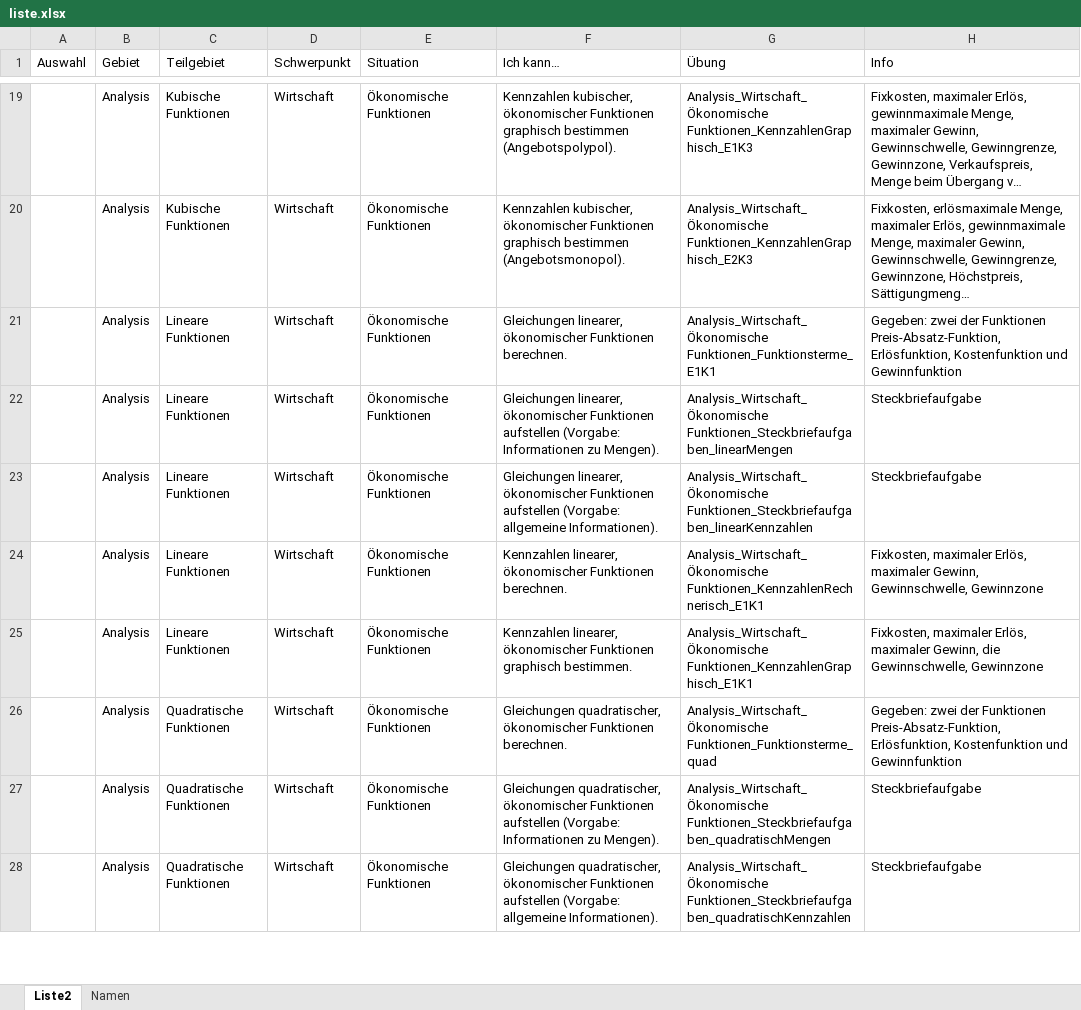
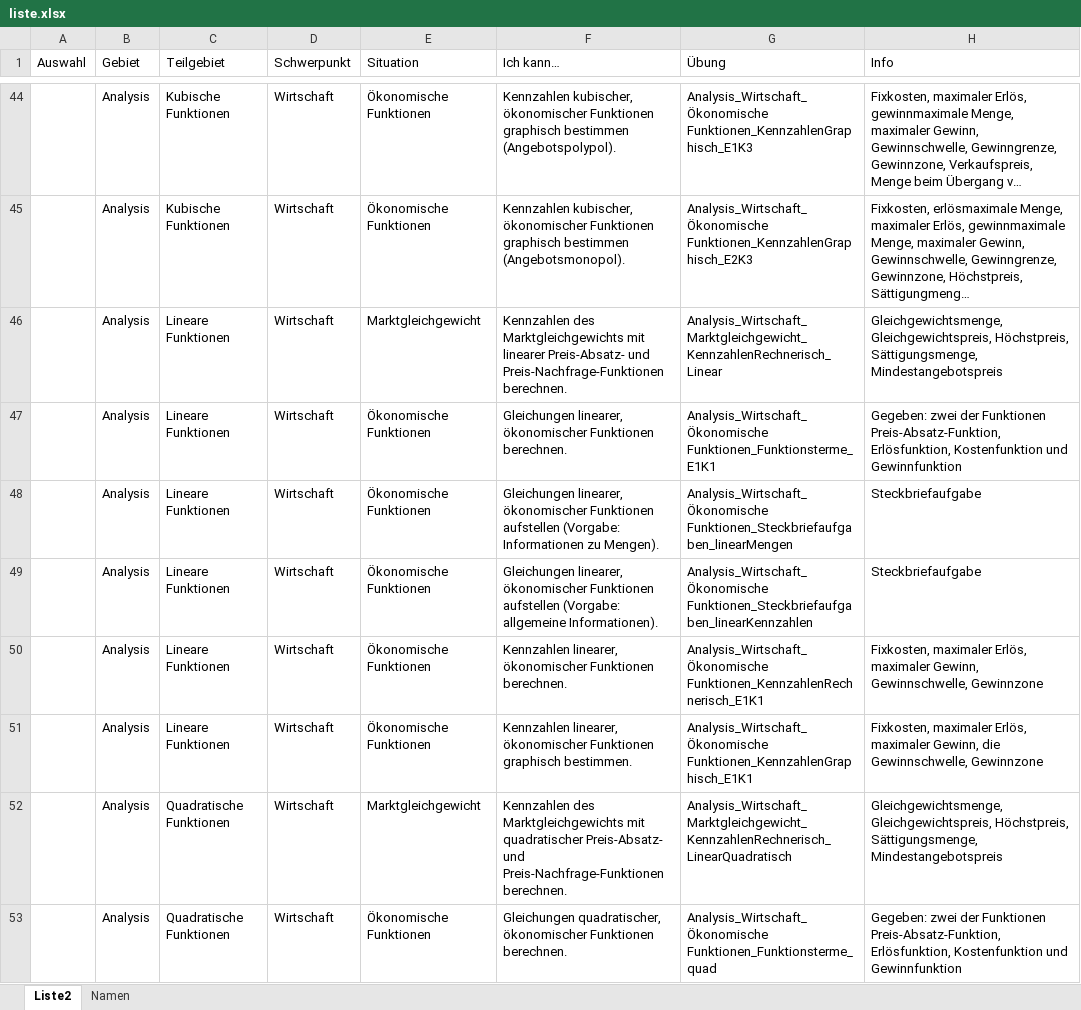
Before and after one commit to MatheDoc/digitalmath, an Excel workbook: liste.xlsx, sheet Liste2, drawn as a sheet; only a part is shown, gaps mark what is left out; the shorter side is filled out with more unchanged rows; long unchanged cells end in …; values as stored, in another font and other column widths than the file's, no borders; table styles not drawn; the diff covers the shown part only; the diff names each change by its address in the sheet, - before the commit and + after, or states it on an @@ line.

```diff
--- a/liste.xlsx (sheet Liste2)
+++ b/liste.xlsx (sheet Liste2)
@@ row 46 unhidden:  | Analysis | Lineare Funktionen | Wirtschaft | Marktgleichgewicht | Kennzahlen des Marktgleichgewichts mit linearer Preis-Absatz- und Preis-Nachfrage-Funktionen berechnen. | Analysis_Wirtschaft_Marktgleichgewicht_KennzahlenRechnerisch_Linear | Gleichgewichtsmenge, Gleichgewichtspreis, Höchstpreis, Sättigungsmenge, Mindestangebotspreis @@
@@ row 52 unhidden:  | Analysis | Quadratische Funktionen | Wirtschaft | Marktgleichgewicht | Kennzahlen des Marktgleichgewichts mit quadratischer Preis-Absatz- und Preis-Nachfrage-Funktionen berechnen. | Analysis_Wirtschaft_Marktgleichgewicht_KennzahlenRechnerisch_LinearQuadratisch | Gleichgewichtsmenge, Gleichgewichtspreis, Höchstpreis, Sättigungsmenge, Mindestangebotspreis @@
```
Also changed, not shown: 7 added rows and 112 hidden or unhidden rows elsewhere in this sheet, hidden cells, 4 other files.
